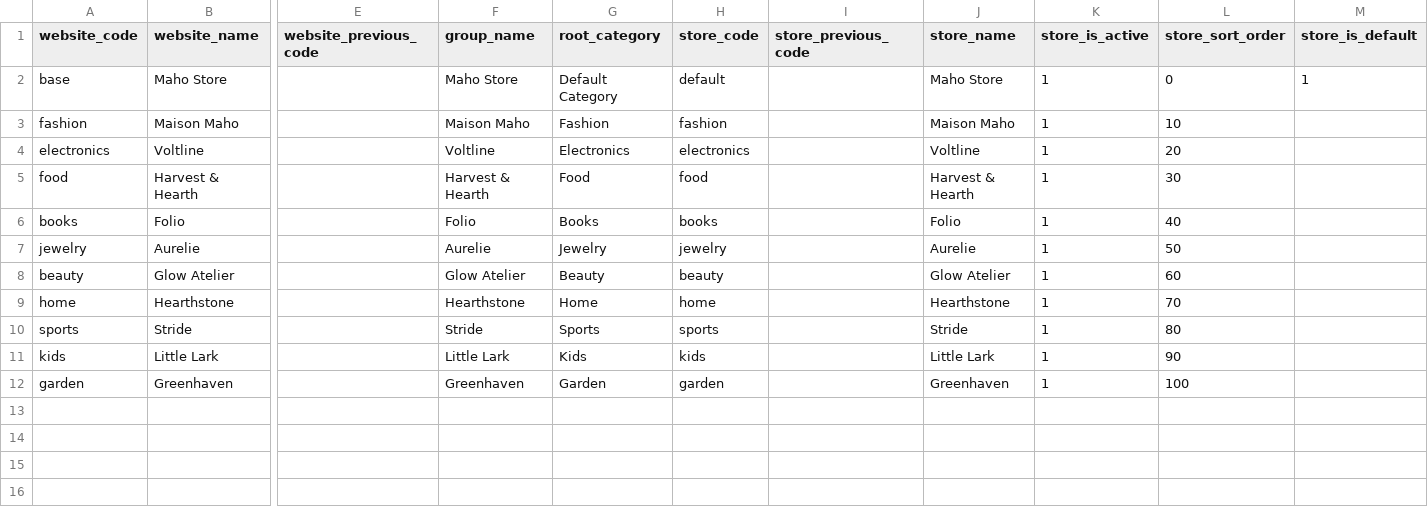
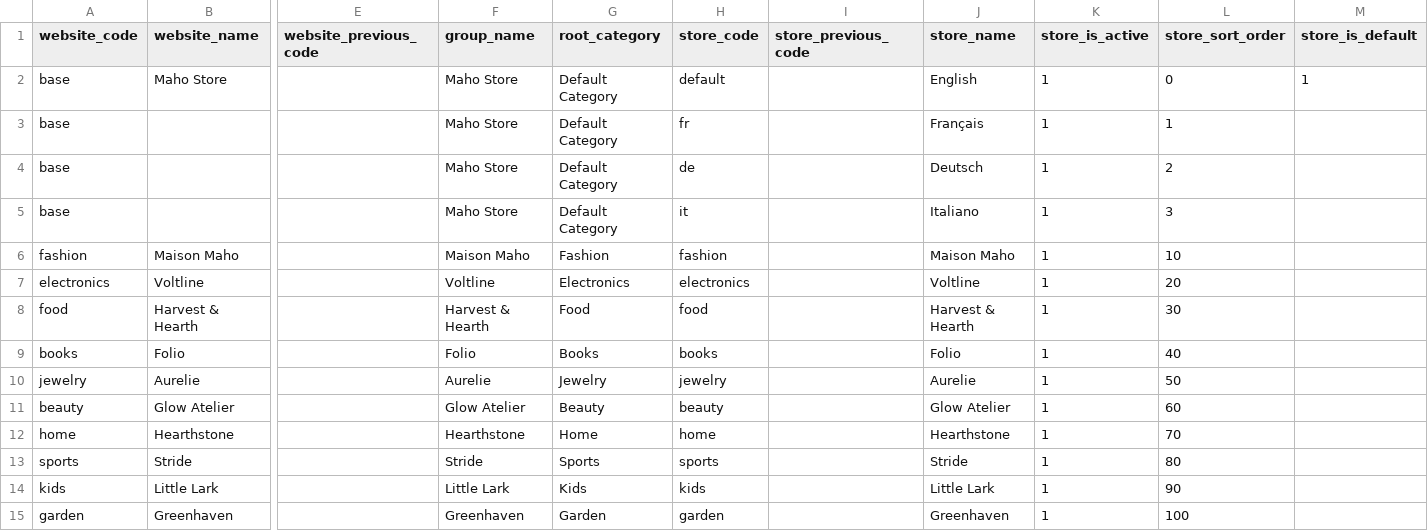
Before and after one commit to MahoCommerce/maho-sample-data, a CSV file: packs/_shared/stores.csv, drawn as a sheet; only a part is shown, gaps mark what is left out; rows hold the shown columns only; the diff names each change by its address in the sheet, - before the commit and + after, or states it on an @@ line.

```diff
--- a/packs/_shared/stores.csv
+++ b/packs/_shared/stores.csv
-J2 (store_name): Maho Store
+J2 (store_name): English
+row 3: base |  |  | Maho Store | Default Category | fr |  | Français | 1 | 1
+row 4: base |  |  | Maho Store | Default Category | de |  | Deutsch | 1 | 2
+row 5: base |  |  | Maho Store | Default Category | it |  | Italiano | 1 | 3
```
Also changed, not shown: packs/_shared/config.csv, packs/store/cms_pages.csv, 22 other files.
